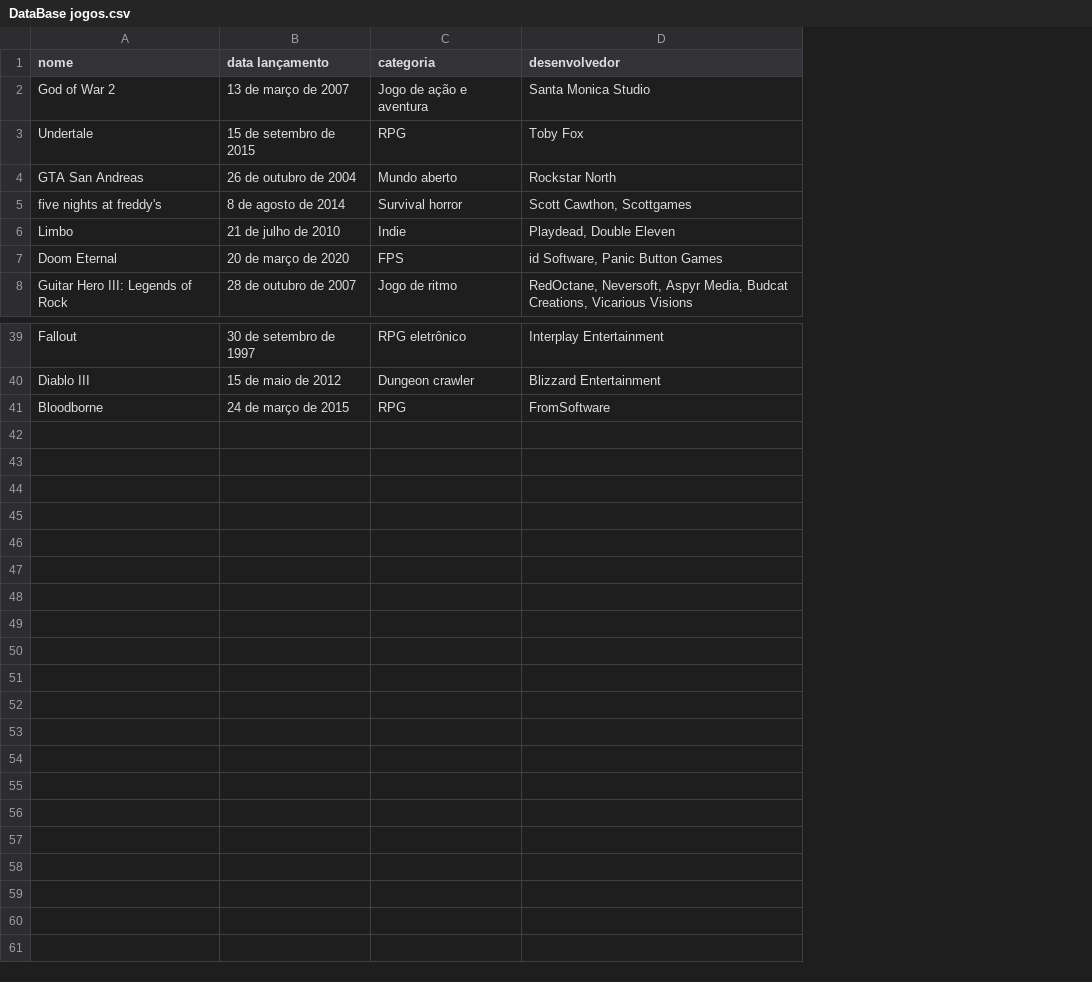
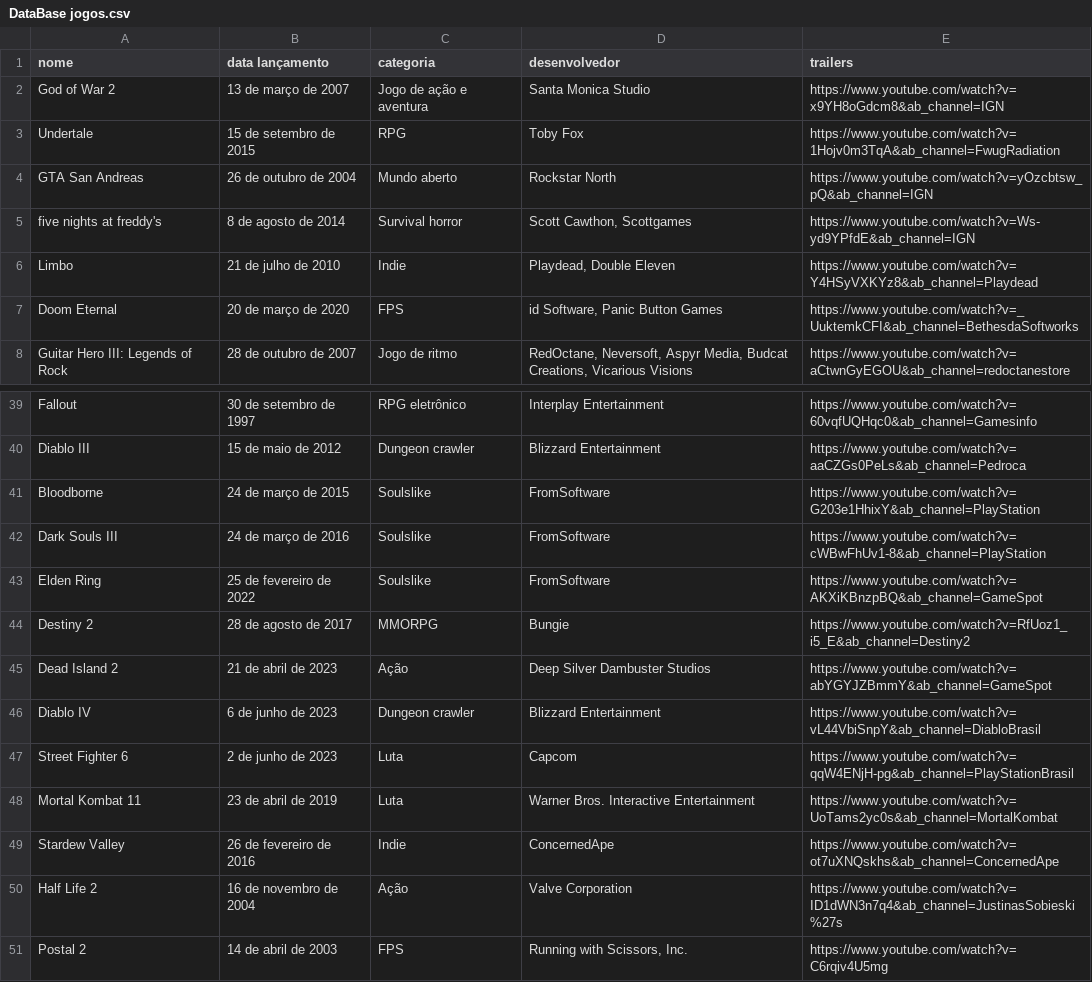
Before and after one commit to FelipeMNT/Projeto_BOT_Disc, a CSV file: DataBase jogos.csv, drawn as a sheet; only a part is shown, gaps mark what is left out; the diff names each change by its address in the sheet, - before the commit and + after, or states it on an @@ line.

```diff
--- a/DataBase jogos.csv
+++ b/DataBase jogos.csv
+column E (trailers), rows 2-8: https://www.youtube.com/watch?v=x9YH8oGdcm8&ab_channel=IGN | https://www.youtube.com/watch?v=1Hojv0m3TqA&ab_channel=FwugRadiation | https://www.youtube.com/watch?v=yOzcbtsw_pQ&ab_channel=IGN | https://www.youtube.com/watch?v=Ws-yd9YPfdE&ab_channel=IGN | https://www.youtube.com/watch?v=Y4HSyVXKYz8&ab_channel=Playdead | https://www.youtube.com/watch?v=_UuktemkCFI&ab_channel=BethesdaSoftworks | https://www.youtube.com/watch?v=aCtwnGyEGOU&ab_channel=redoctanestore; rows 39-41: https://www.youtube.com/watch?v=60vqfUQHqc0&ab_channel=Gamesinfo | https://www.youtube.com/watch?v=aaCZGs0PeLs&ab_channel=Pedroca | https://www.youtube.com/watch?v=G203e1HhixY&ab_channel=PlayStation
-C41 (categoria): RPG
+C41 (categoria): Soulslike
+row 42: Dark Souls III | 24 de março de 2016 | Soulslike | FromSoftware | https://www.youtube.com/watch?v=cWBwFhUv1-8&ab_channel=PlayStation
+row 43: Elden Ring | 25 de fevereiro de 2022 | Soulslike | FromSoftware | https://www.youtube.com/watch?v=AKXiKBnzpBQ&ab_channel=GameSpot
+row 44: Destiny 2 | 28 de agosto de 2017 | MMORPG | Bungie | https://www.youtube.com/watch?v=RfUoz1_i5_E&ab_channel=Destiny2
+row 45: Dead Island 2 | 21 de abril de 2023 | Ação | Deep Silver Dambuster Studios | https://www.youtube.com/watch?v=abYGYJZBmmY&ab_channel=GameSpot
+row 46: Diablo IV | 6 de junho de 2023 | Dungeon crawler | Blizzard Entertainment | https://www.youtube.com/watch?v=vL44VbiSnpY&ab_channel=DiabloBrasil
+row 47: Street Fighter 6 | 2 de junho de 2023 | Luta | Capcom | https://www.youtube.com/watch?v=qqW4ENjH-pg&ab_channel=PlayStationBrasil
+row 48: Mortal Kombat 11 | 23 de abril de 2019 | Luta | Warner Bros. Interactive Entertainment | https://www.youtube.com/watch?v=UoTams2yc0s&ab_channel=MortalKombat
+row 49: Stardew Valley | 26 de fevereiro de 2016 | Indie | ConcernedApe | https://www.youtube.com/watch?v=ot7uXNQskhs&ab_channel=ConcernedApe
+row 50: Half Life 2 | 16 de novembro de 2004 | Ação | Valve Corporation | https://www.youtube.com/watch?v=ID1dWN3n7q4&ab_channel=JustinasSobieski%27s
+row 51: Postal 2 | 14 de abril de 2003 | FPS | Running with Scissors, Inc. | https://www.youtube.com/watch?v=C6rqiv4U5mg
```
Also changed, not shown: 1 other file.
